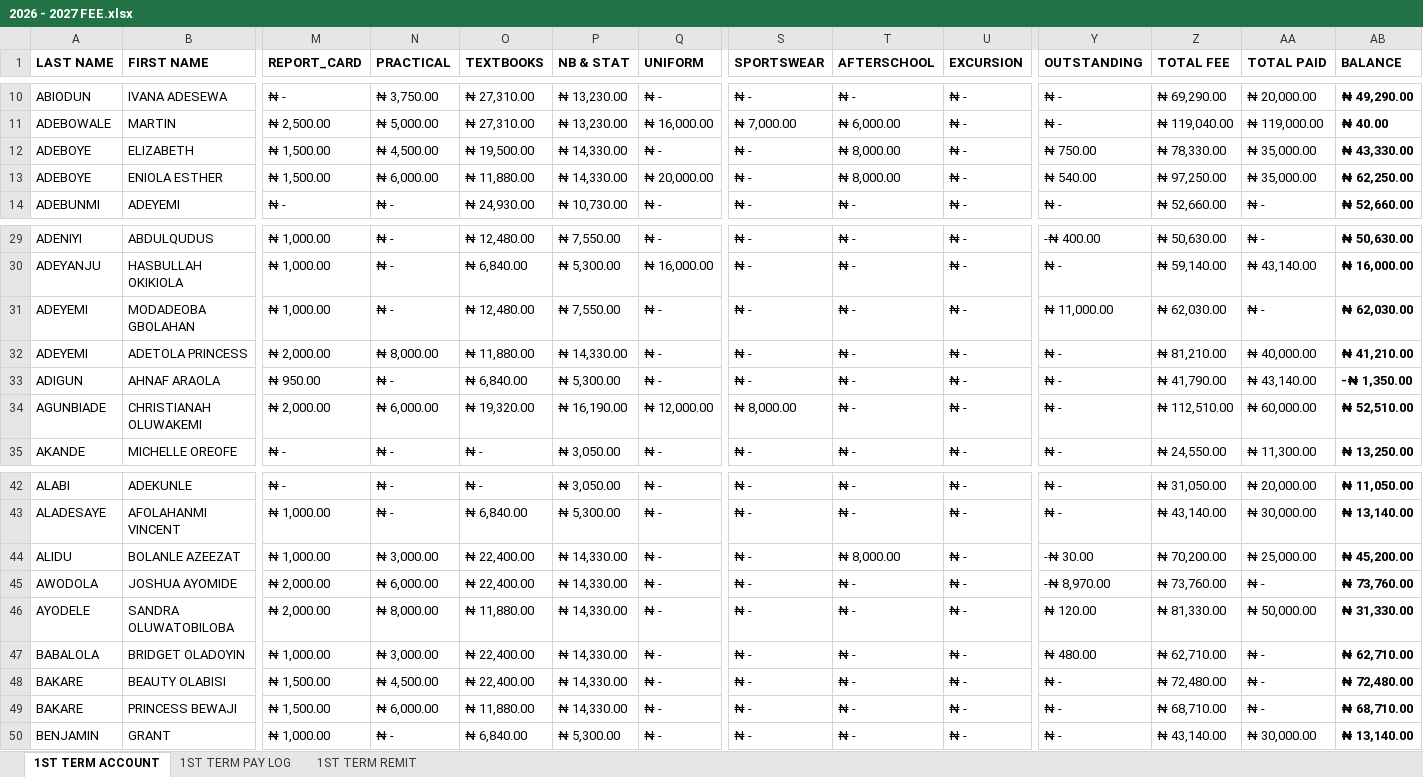
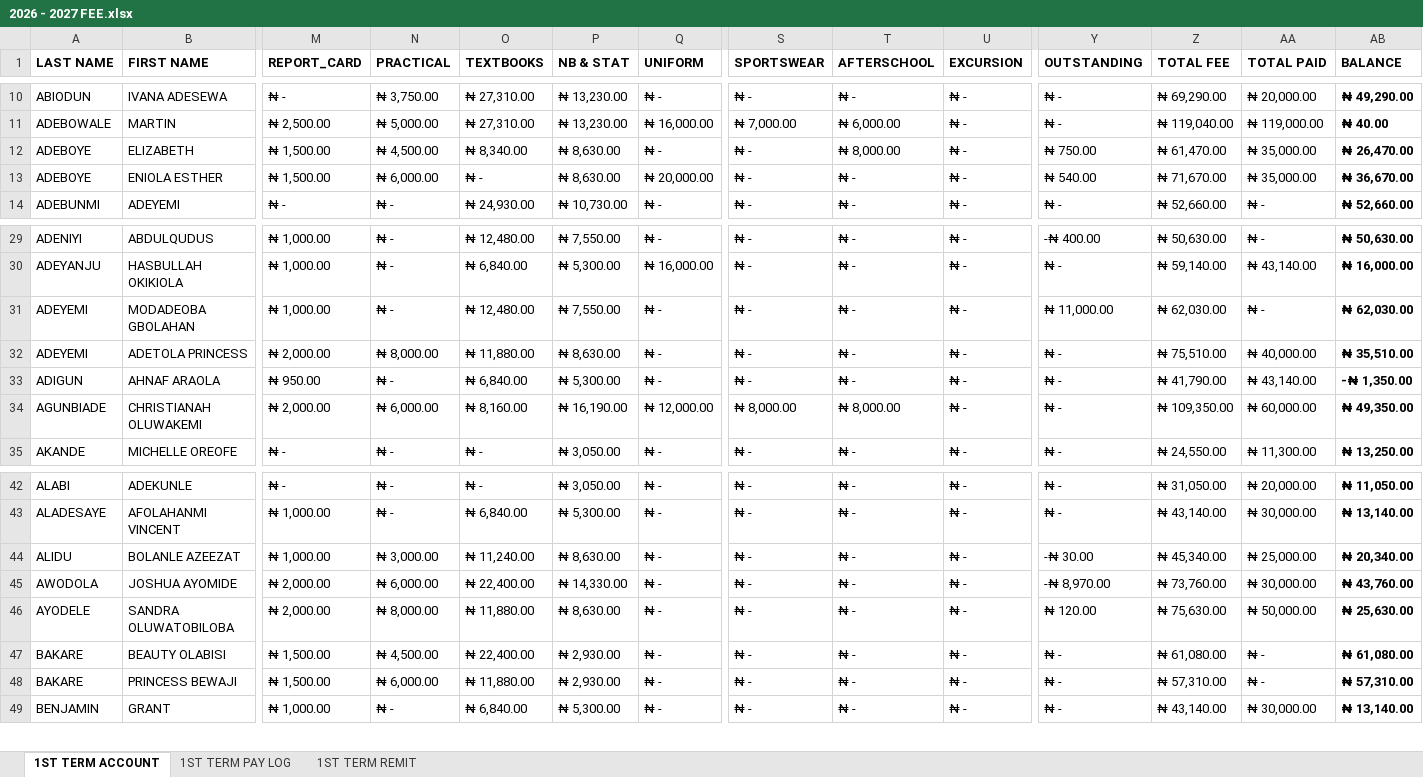
Before and after one commit to kbischool/school-fee-portal, an Excel workbook: 2026 - 2027 FEE.xlsx, sheet 1ST TERM ACCOUNT, drawn as a sheet; only a part is shown, gaps mark what is left out; values as stored, in another font and other column widths than the file's, no borders; conditional formats not drawn; removed rows and columns are numbered as before the commit, all else as after; rows hold the shown columns only; the diff covers the shown part only; the diff names each change by its address in the sheet, - before the commit and + after, or states it on an @@ line.

```diff
--- a/2026 - 2027 FEE.xlsx (sheet 1ST TERM ACCOUNT)
+++ b/2026 - 2027 FEE.xlsx (sheet 1ST TERM ACCOUNT)
-O12 (TEXTBOOKS): ₦ 19,500.00
+O12 (TEXTBOOKS): ₦ 8,340.00
-P12:P13 (NB & STAT): ₦ 14,330.00
+P12:P13 (NB & STAT): ₦ 8,630.00
-Z12 (TOTAL FEE): ₦ 78,330.00
+Z12 (TOTAL FEE): ₦ 61,470.00
-AB12 (BALANCE): ₦ 43,330.00
+AB12 (BALANCE): ₦ 26,470.00
-O13 (TEXTBOOKS): ₦ 11,880.00
+O13 (TEXTBOOKS): ₦ -
-T13 (AFTERSCHOOL): ₦ 8,000.00
+T13 (AFTERSCHOOL): ₦ -
-Z13 (TOTAL FEE): ₦ 97,250.00
+Z13 (TOTAL FEE): ₦ 71,670.00
-AB13 (BALANCE): ₦ 62,250.00
+AB13 (BALANCE): ₦ 36,670.00
-P32 (NB & STAT): ₦ 14,330.00
+P32 (NB & STAT): ₦ 8,630.00
-Z32 (TOTAL FEE): ₦ 81,210.00
+Z32 (TOTAL FEE): ₦ 75,510.00
-AB32 (BALANCE): ₦ 41,210.00
+AB32 (BALANCE): ₦ 35,510.00
-O34 (TEXTBOOKS): ₦ 19,320.00
+O34 (TEXTBOOKS): ₦ 8,160.00
-T34 (AFTERSCHOOL): ₦ -
+T34 (AFTERSCHOOL): ₦ 8,000.00
-Z34 (TOTAL FEE): ₦ 112,510.00
+Z34 (TOTAL FEE): ₦ 109,350.00
-AB34 (BALANCE): ₦ 52,510.00
+AB34 (BALANCE): ₦ 49,350.00
-O44 (TEXTBOOKS): ₦ 22,400.00
+O44 (TEXTBOOKS): ₦ 11,240.00
-P44 (NB & STAT): ₦ 14,330.00
+P44 (NB & STAT): ₦ 8,630.00
-T44 (AFTERSCHOOL): ₦ 8,000.00
+T44 (AFTERSCHOOL): ₦ -
-Z44 (TOTAL FEE): ₦ 70,200.00
+Z44 (TOTAL FEE): ₦ 45,340.00
-AB44 (BALANCE): ₦ 45,200.00
+AB44 (BALANCE): ₦ 20,340.00
-AA45 (TOTAL PAID): ₦ -
+AA45 (TOTAL PAID): ₦ 30,000.00
-AB45 (BALANCE): ₦ 73,760.00
+AB45 (BALANCE): ₦ 43,760.00
-P46 (NB & STAT): ₦ 14,330.00
+P46 (NB & STAT): ₦ 8,630.00
-Z46 (TOTAL FEE): ₦ 81,330.00
+Z46 (TOTAL FEE): ₦ 75,630.00
-AB46 (BALANCE): ₦ 31,330.00
+AB46 (BALANCE): ₦ 25,630.00
-row 47: BABALOLA | BRIDGET OLADOYIN | ₦ 1,000.00 | ₦ 3,000.00 | ₦ 22,400.00 | ₦ 14,330.00 | ₦ - | ₦ - | ₦ - | ₦ - | ₦ 480.00 | ₦ 62,710.00 | ₦ - | ₦ 62,710.00
-P47:P48 (NB & STAT): ₦ 14,330.00
+P47:P48 (NB & STAT): ₦ 2,930.00
-Z47 (TOTAL FEE): ₦ 72,480.00
+Z47 (TOTAL FEE): ₦ 61,080.00
-AB47 (BALANCE): ₦ 72,480.00
+AB47 (BALANCE): ₦ 61,080.00
-Z48 (TOTAL FEE): ₦ 68,710.00
+Z48 (TOTAL FEE): ₦ 57,310.00
-AB48 (BALANCE): ₦ 68,710.00
+AB48 (BALANCE): ₦ 57,310.00
```
Also changed, not shown: 3 removed rows and 70 edited cells elsewhere in this sheet, sheet 1ST TERM PAY LOG, sheet 1ST TERM REMIT, formulas that keep their value, parent_codes.xlsx, 1 other file.
